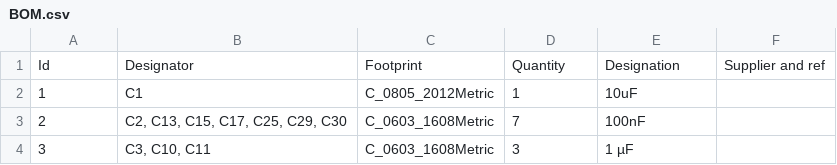
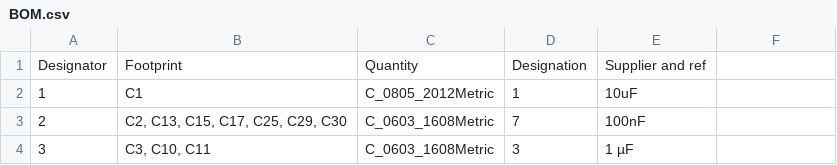
Before and after one commit to 1kvihaan-lab/flight-computer, a CSV file: BOM.csv, drawn as a sheet; only a part is shown.

Commit message:
Update BOM.csv

```diff
--- a/BOM.csv
+++ b/BOM.csv
@@ -1,2 +1,2 @@
-"Id";"Designator";"Footprint";"Quantity";"Designation";"Supplier and ref";
+"Designator";"Footprint";"Quantity";"Designation";"Supplier and ref";
 1;"C1";"C_0805_2012Metric";1;"10uF";;;
```
